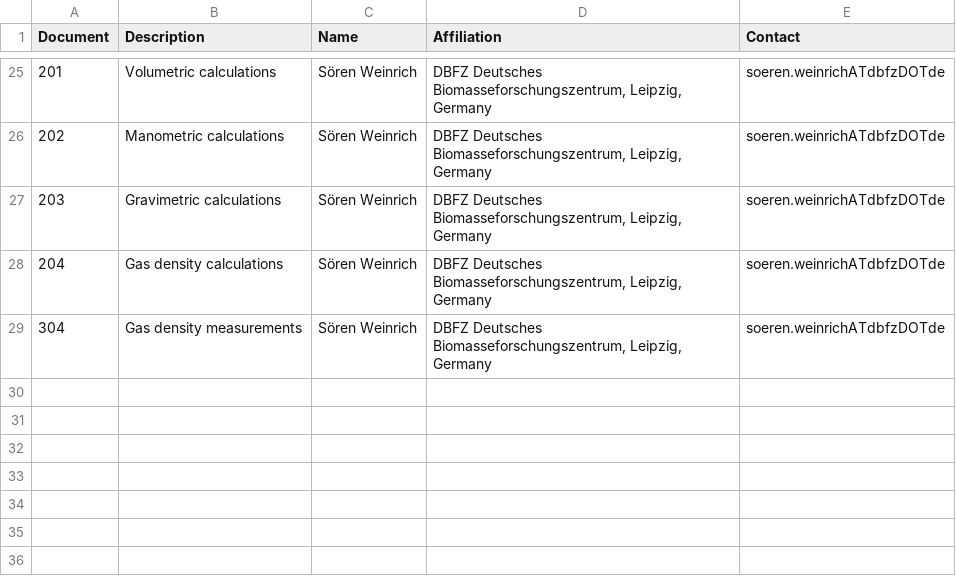
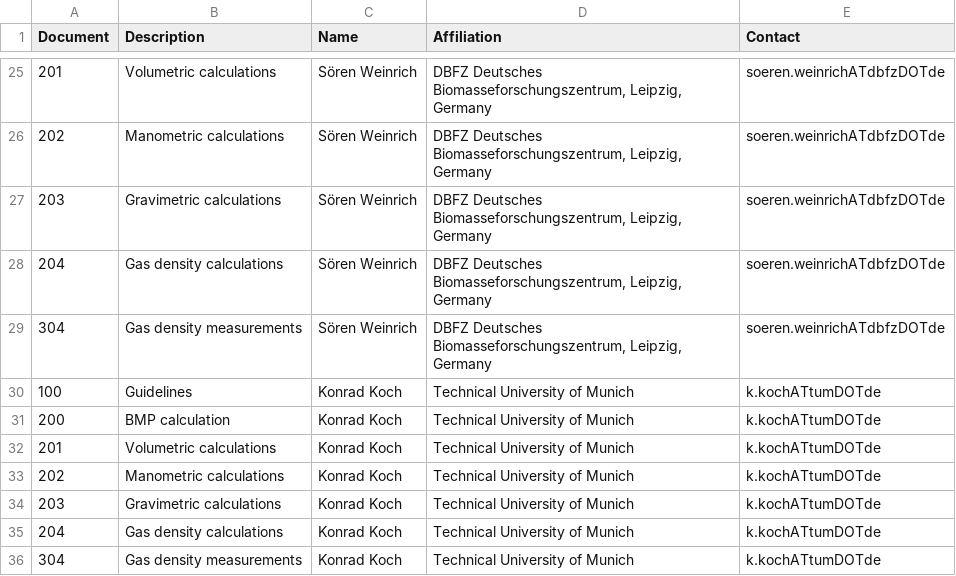
Before and after one commit to sashahafner/BMP-methods, a CSV file: approval.csv, drawn as a sheet; only a part is shown, gaps mark what is left out.

Commit message:
Add Konrad

```diff
--- a/approval.csv
+++ b/approval.csv
@@ -29 +29,8 @@ Document,Description,Name,Affiliation,Contact
 304,Gas density measurements,Sören Weinrich,"DBFZ Deutsches Biomasseforschungszentrum, Leipzig, Germany","soeren.weinrichATdbfzDOTde"
+100,Guidelines,Konrad Koch,"Technical University of Munich","k.kochATtumDOTde"
+200,BMP calculation,Konrad Koch,"Technical University of Munich","k.kochATtumDOTde"
+201,Volumetric calculations,Konrad Koch,"Technical University of Munich","k.kochATtumDOTde"
+202,Manometric calculations,Konrad Koch,"Technical University of Munich","k.kochATtumDOTde"
+203,Gravimetric calculations,Konrad Koch,"Technical University of Munich","k.kochATtumDOTde"
+204,Gas density calculations,Konrad Koch,"Technical University of Munich","k.kochATtumDOTde"
+304,Gas density measurements,Konrad Koch,"Technical University of Munich","k.kochATtumDOTde"
```
